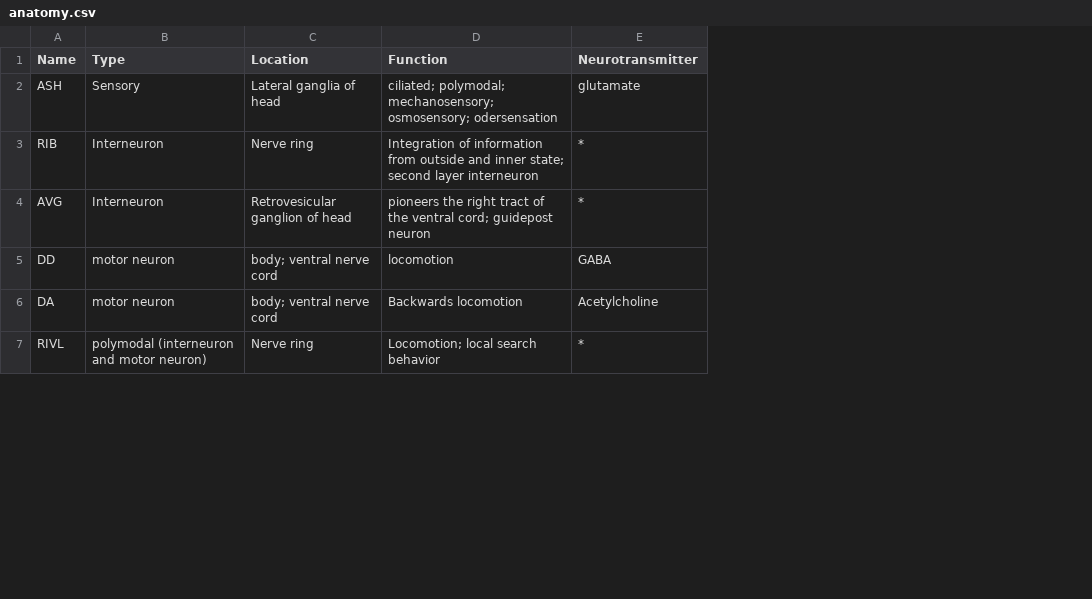
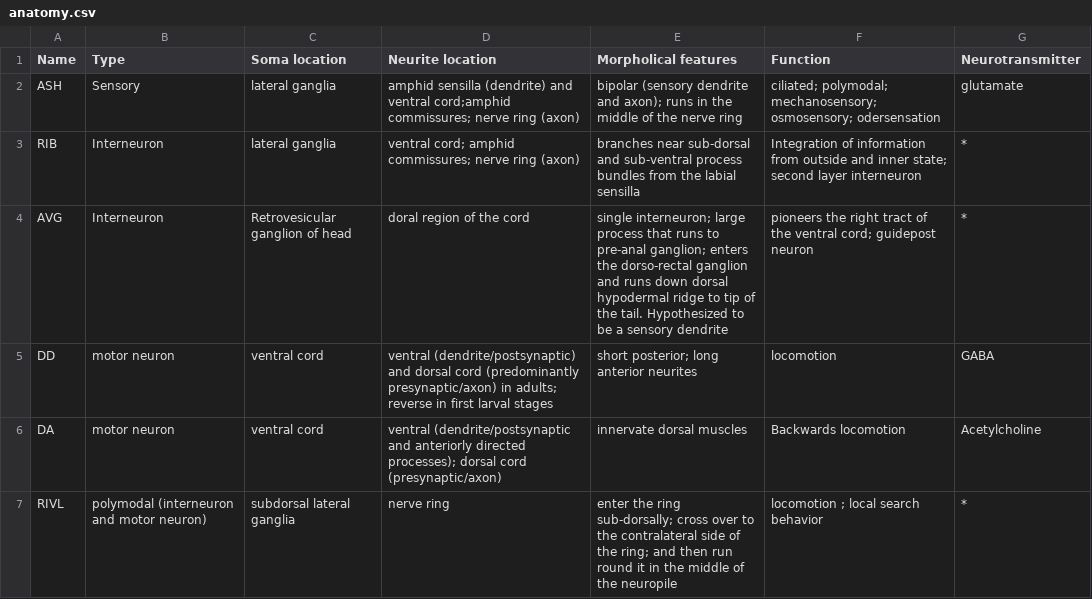
Before and after one commit to tangydoris/WormGUIDES, a CSV file: src/wormguides/model/anatomy_file/anatomy.csv, drawn as a sheet; only a part is shown; removed rows and columns are numbered as before the commit, all else as after; the diff covers the shown part only; the diff names each change by its address in the sheet, - before the commit and + after, or states it on an @@ line.

Commit message:
updated anatomy file, new parser and fields, updated info window

```diff
--- a/src/wormguides/model/anatomy_file/anatomy.csv
+++ b/src/wormguides/model/anatomy_file/anatomy.csv
-column C (Location), rows 2-7: Lateral ganglia of head | Nerve ring | Retrovesicular ganglion of head | body; ventral nerve cord | body; ventral nerve cord | Nerve ring
+column C (Soma location), rows 2-7: lateral ganglia | lateral ganglia | Retrovesicular ganglion of head | ventral cord | ventral cord | subdorsal lateral ganglia
+column D (Neurite location), rows 2-7: amphid sensilla (dendrite) and ventral cord;amphid commissures; nerve ring (axon) | ventral cord; amphid commissures; nerve ring (axon) | doral region of the cord | ventral (dendrite/postsynaptic) and dorsal cord (predominantly presynaptic/axon) in adults; reverse in first larval stages | ventral (dendrite/postsynaptic and anteriorly directed processes); dorsal cord (presynaptic/axon) | nerve ring
+column E (Morpholical features), rows 2-7: bipolar (sensory dendrite and axon); runs in the middle of the nerve ring | branches near sub-dorsal and sub-ventral process bundles from the labial sensilla | single interneuron; large process that runs to pre-anal ganglion; enters the dorso-rectal ganglion and runs down dorsal hypodermal ridge to tip of the tail. Hypothesized to be a sensory dendrite | short posterior; long anterior neurites | innervate dorsal muscles | enter the ring sub-dorsally; cross over to the contralateral side of the ring; and then run round it in the middle of the neuropile
-F7 (Function): Locomotion; local search behavior
+F7 (Function): locomotion ; local search behavior
```
Also changed, not shown: 5 edited cells elsewhere in this file, 2 other files.
